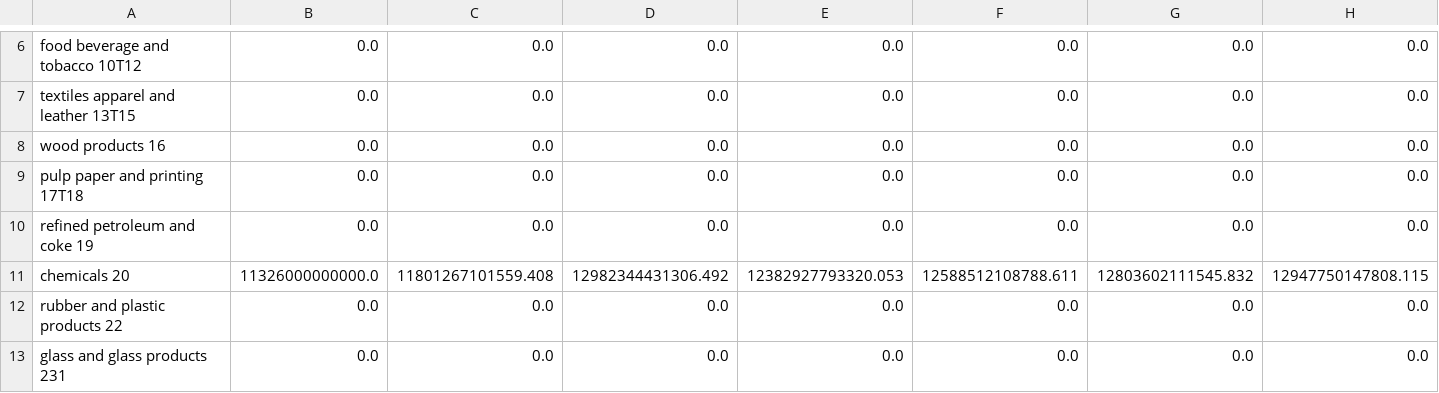
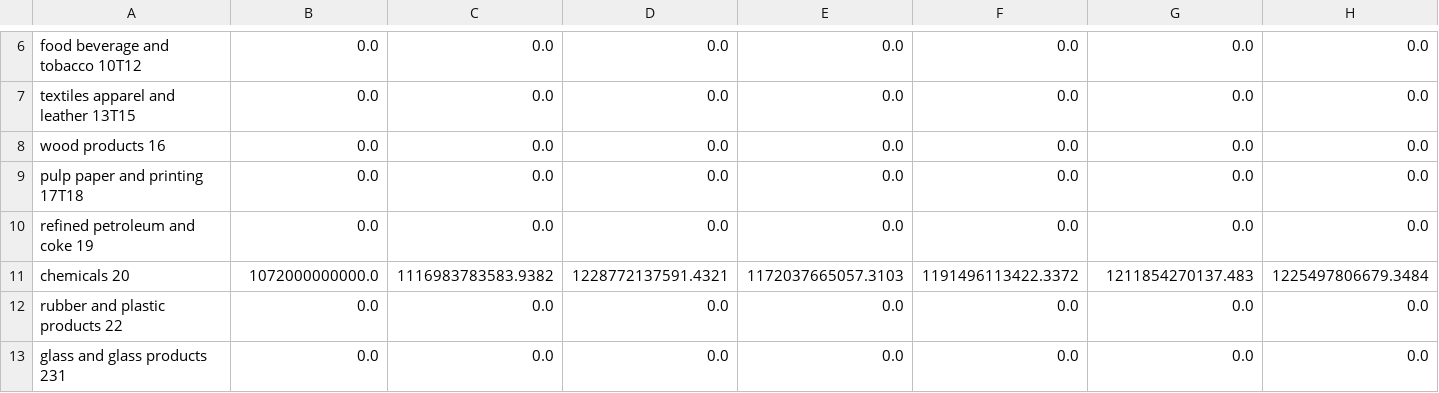
Before and after one commit to EnergyInnovation/eps-wyoming, a CSV file: InputData/indst/BIFUbC/BIFUbC-LPG-propane-or-butane.csv, drawn as a sheet; only a part is shown, gaps mark what is left out; removed rows and columns are numbered as before the commit, all else as after; rows hold the shown columns only; the diff names each change by its address in the sheet, - before the commit and + after, or states it on an @@ line.

```diff
--- a/InputData/indst/BIFUbC/BIFUbC-LPG-propane-or-butane.csv
+++ b/InputData/indst/BIFUbC/BIFUbC-LPG-propane-or-butane.csv
-row 11: chemicals 20 | 11326000000000.0 | 11801267101559.408 | 12982344431306.492 | 12382927793320.053 | 12588512108788.611 | 12803602111545.832 | 12947750147808.115
+row 11: chemicals 20 | 1072000000000.0 | 1116983783583.9382 | 1228772137591.4321 | 1172037665057.3103 | 1191496113422.3372 | 1211854270137.483 | 1225497806679.3484
```
Also changed, not shown: InputData/elec/BGDPbES/BGDPbES.csv, InputData/indst/BIFUbC/BIFUbC-petroleum-diesel.csv, 6 other files.
